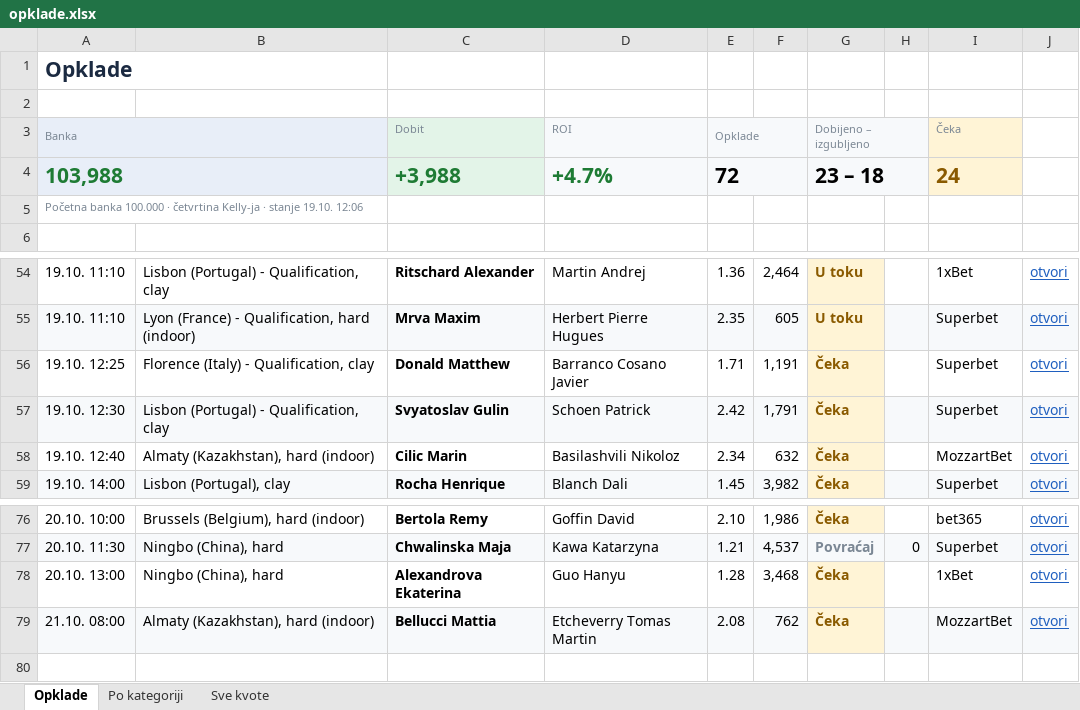
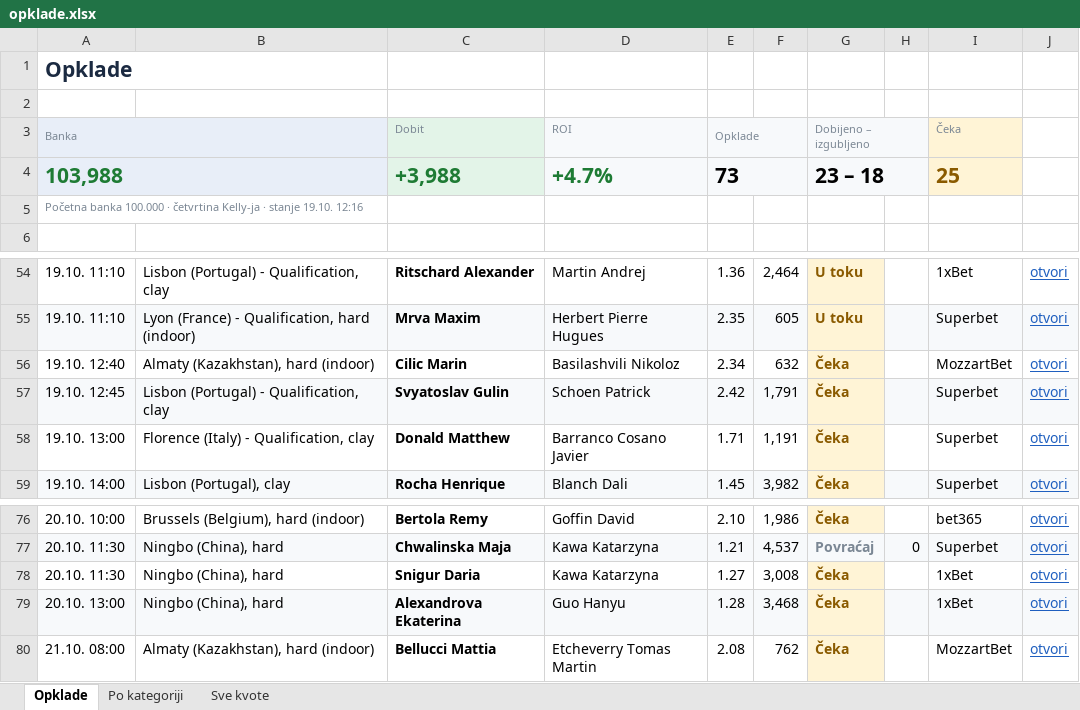
Before and after one commit to andreja69420/pantasocial, an Excel workbook: research/tennis-ml/paper/opklade.xlsx, sheet Opklade, drawn as a sheet; only a part is shown, gaps mark what is left out; values as stored, in another font and other column widths than the file's, no borders; removed rows and columns are numbered as before the commit, all else as after; the diff names each change by its address in the sheet, - before the commit and + after, or states it on an @@ line.

```diff
--- a/research/tennis-ml/paper/opklade.xlsx (sheet Opklade)
+++ b/research/tennis-ml/paper/opklade.xlsx (sheet Opklade)
-E4 (Opklade): 72
+E4 (Opklade): 73
-I4 (Čeka): 24
+I4 (Čeka): 25
-A5 (Banka): …stanje 19.10. 12:06
+A5 (Banka): …stanje 19.10. 12:16
-row 56: 19.10. 12:25 | Florence (Italy) - Qualification, clay | Donald Matthew | Barranco Cosano Javier | 1.71 | 1,191 | Čeka |  | Superbet | otvori
-row 57: 19.10. 12:30 | Lisbon (Portugal) - Qualification, clay | Svyatoslav Gulin | Schoen Patrick | 2.42 | 1,791 | Čeka |  | Superbet | otvori
+row 57: 19.10. 12:45 | Lisbon (Portugal) - Qualification, clay | Svyatoslav Gulin | Schoen Patrick | 2.42 | 1,791 | Čeka |  | Superbet | otvori
+row 58: 19.10. 13:00 | Florence (Italy) - Qualification, clay | Donald Matthew | Barranco Cosano Javier | 1.71 | 1,191 | Čeka |  | Superbet | otvori
+row 78: 20.10. 11:30 | Ningbo (China), hard | Snigur Daria | Kawa Katarzyna | 1.27 | 3,008 | Čeka |  | 1xBet | otvori
-A79:F79 fill: none
+A79:F79 fill: #F7F9FB
-H79:J79 fill: none
+H79:J79 fill: #F7F9FB
-A80:F80 fill: #F7F9FB
+A80:F80 fill: none
-H80:J80 fill: #F7F9FB
+H80:J80 fill: none
```
Also changed, not shown: sheet Sve kvote, sheet Po kategoriji, 2 other files.
